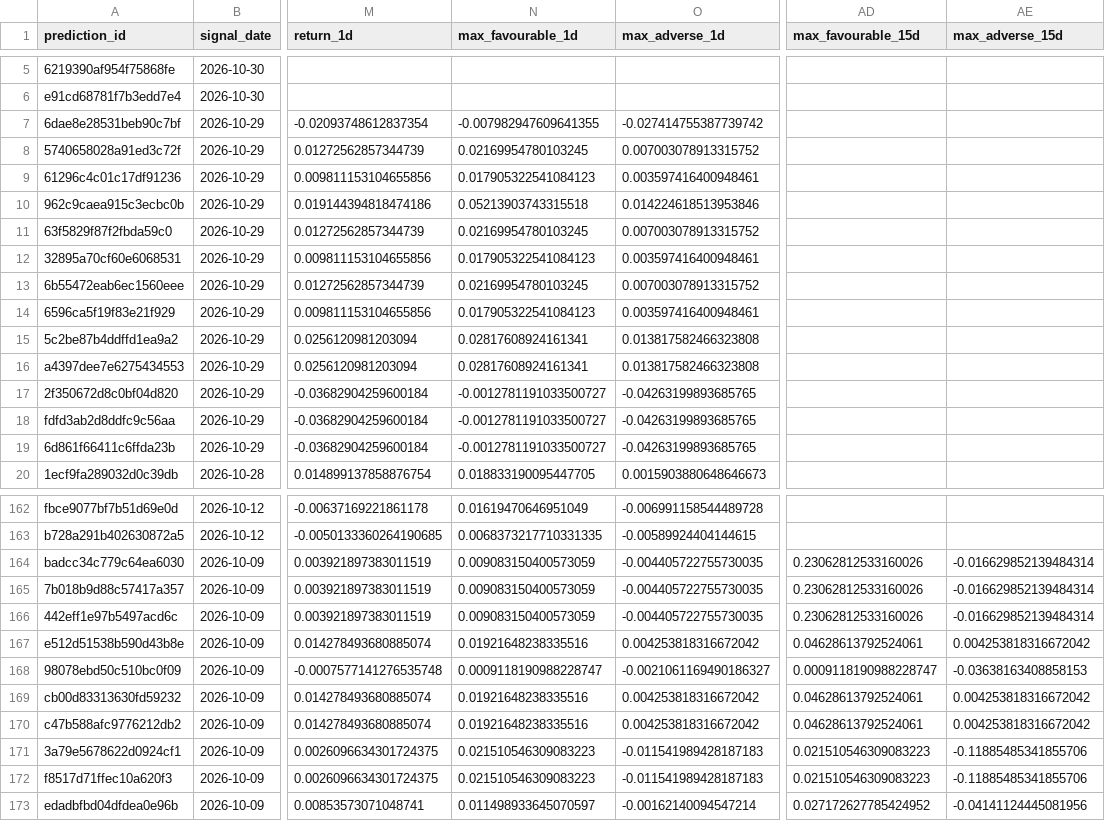
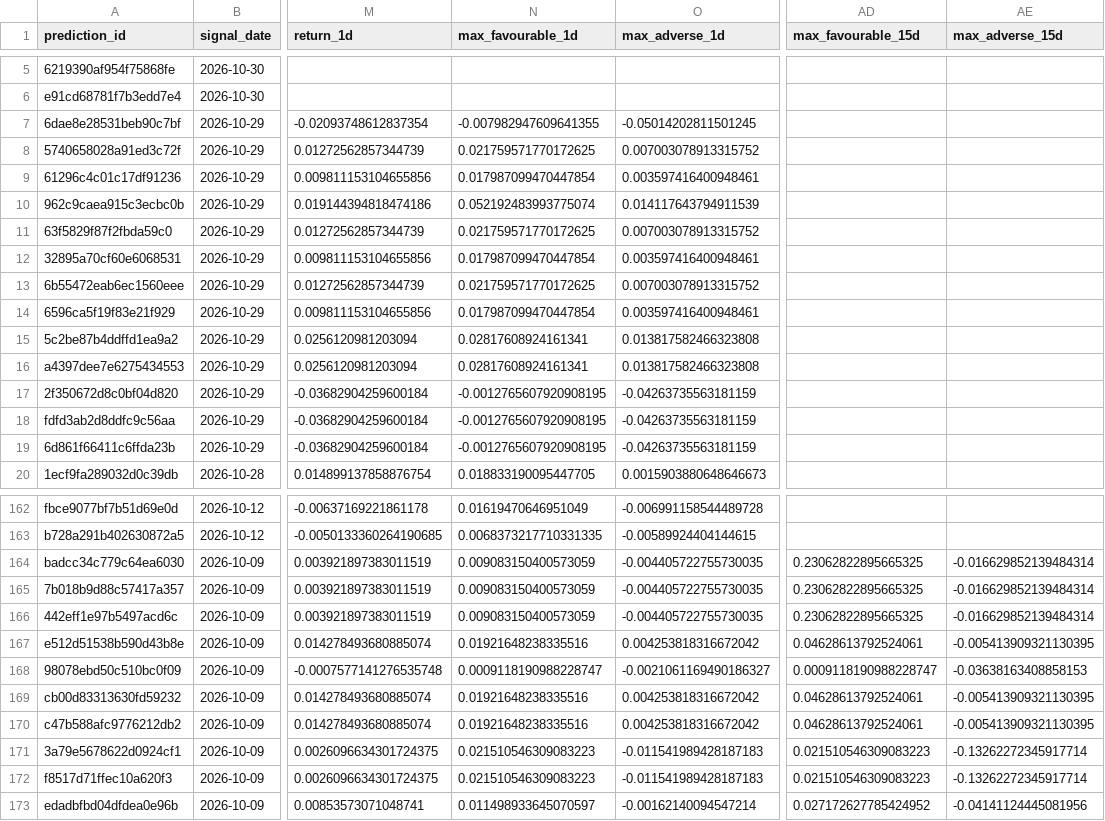
Before and after one commit to rk93/stocks-ai-analyzer, a CSV file: data/prediction_tracker.csv, drawn as a sheet; only a part is shown, gaps mark what is left out; the diff covers the shown part only; the diff names each change by its address in the sheet, - before the commit and + after, or states it on an @@ line.

```diff
--- a/data/prediction_tracker.csv
+++ b/data/prediction_tracker.csv
-O7 (max_adverse_1d): -0.027414755387739742
+O7 (max_adverse_1d): -0.05014202811501245
-N8 (max_favourable_1d): 0.02169954780103245
+N8 (max_favourable_1d): 0.021759571770172625
-N9 (max_favourable_1d): 0.017905322541084123
+N9 (max_favourable_1d): 0.017987099470447854
-N10 (max_favourable_1d): 0.05213903743315518
+N10 (max_favourable_1d): 0.052192483993775074
-O10 (max_adverse_1d): 0.014224618513953846
+O10 (max_adverse_1d): 0.014117643794911539
-N11 (max_favourable_1d): 0.02169954780103245
+N11 (max_favourable_1d): 0.021759571770172625
-N12 (max_favourable_1d): 0.017905322541084123
+N12 (max_favourable_1d): 0.017987099470447854
-N13 (max_favourable_1d): 0.02169954780103245
+N13 (max_favourable_1d): 0.021759571770172625
-N14 (max_favourable_1d): 0.017905322541084123
+N14 (max_favourable_1d): 0.017987099470447854
-N17:N19 (max_favourable_1d): -0.0012781191033500727
+N17:N19 (max_favourable_1d): -0.0012765607920908195
-O17:O19 (max_adverse_1d): -0.04263199893685765
+O17:O19 (max_adverse_1d): -0.04263735563181159
-AD164:AD166 (max_favourable_15d): 0.23062812533160026
+AD164:AD166 (max_favourable_15d): 0.23062822895665325
-AE167 (max_adverse_15d): 0.004253818316672042
+AE167 (max_adverse_15d): -0.005413909321130395
-AE169:AE170 (max_adverse_15d): 0.004253818316672042
+AE169:AE170 (max_adverse_15d): -0.005413909321130395
-AE171:AE172 (max_adverse_15d): -0.11885485341855706
+AE171:AE172 (max_adverse_15d): -0.13262272345917714
```
Also changed, not shown: 9 edited cells elsewhere in this file, data/confluence_latest.csv, data/day_opportunities_latest.csv, 17 other files.
